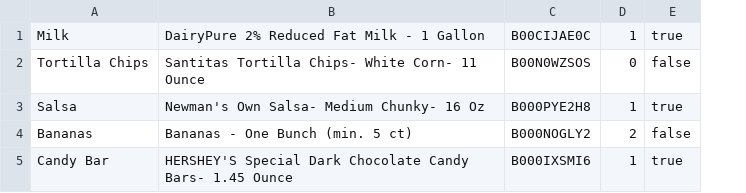
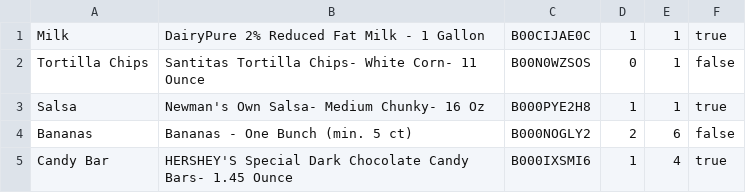
Before and after one commit to mouleja/SmileFridge, a CSV file: items_list.csv, drawn as a sheet; the diff names each change by its address in the sheet, - before the commit and + after, or states it on an @@ line.

Commit message:
Added the following functionality to Fridge class: updateInventory() printOrderList() placeOrder() orderLowItems() Added the following to ItemInfo struct (Item class): orderQuantity member variable

```diff
--- a/items_list.csv
+++ b/items_list.csv
+column E, rows 1-5: 1 | 1 | 1 | 6 | 4
```
Also changed, not shown: 9 other files.
